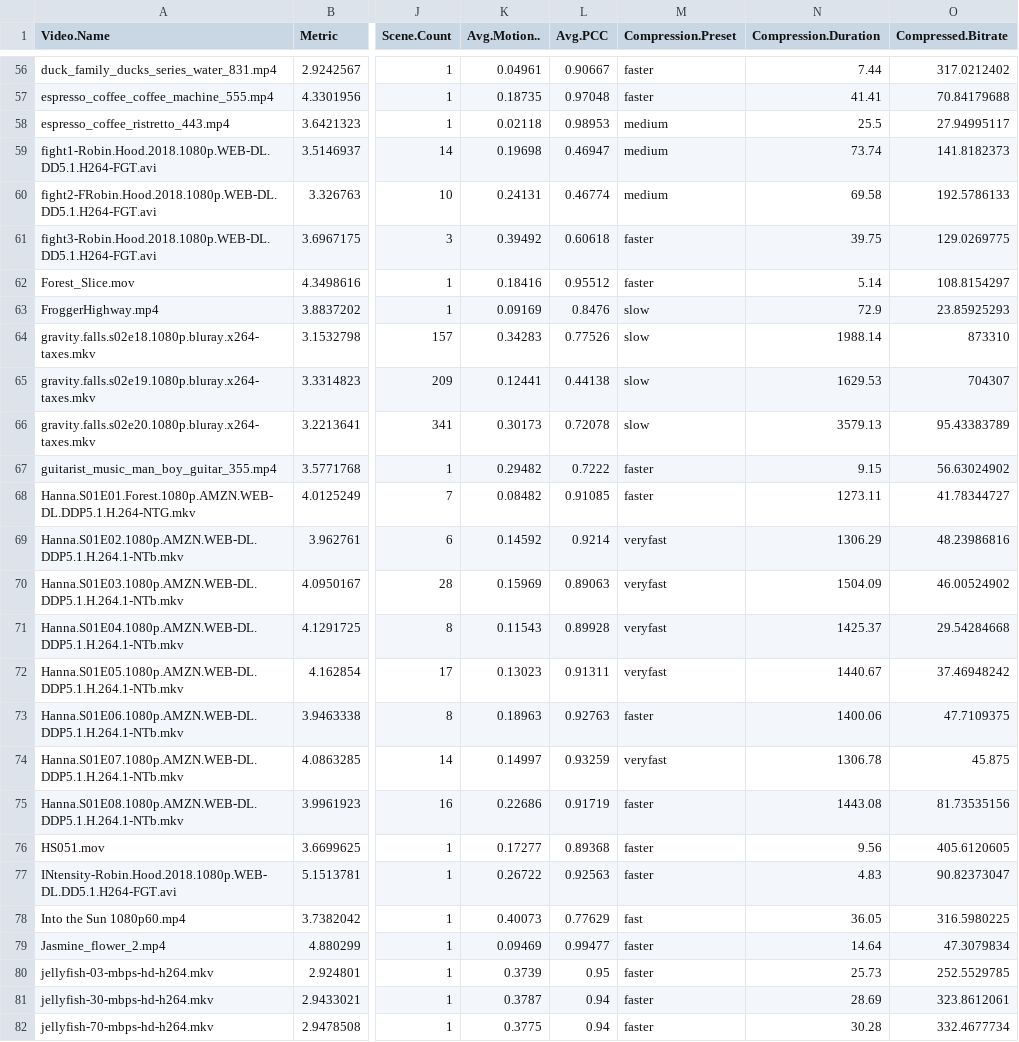
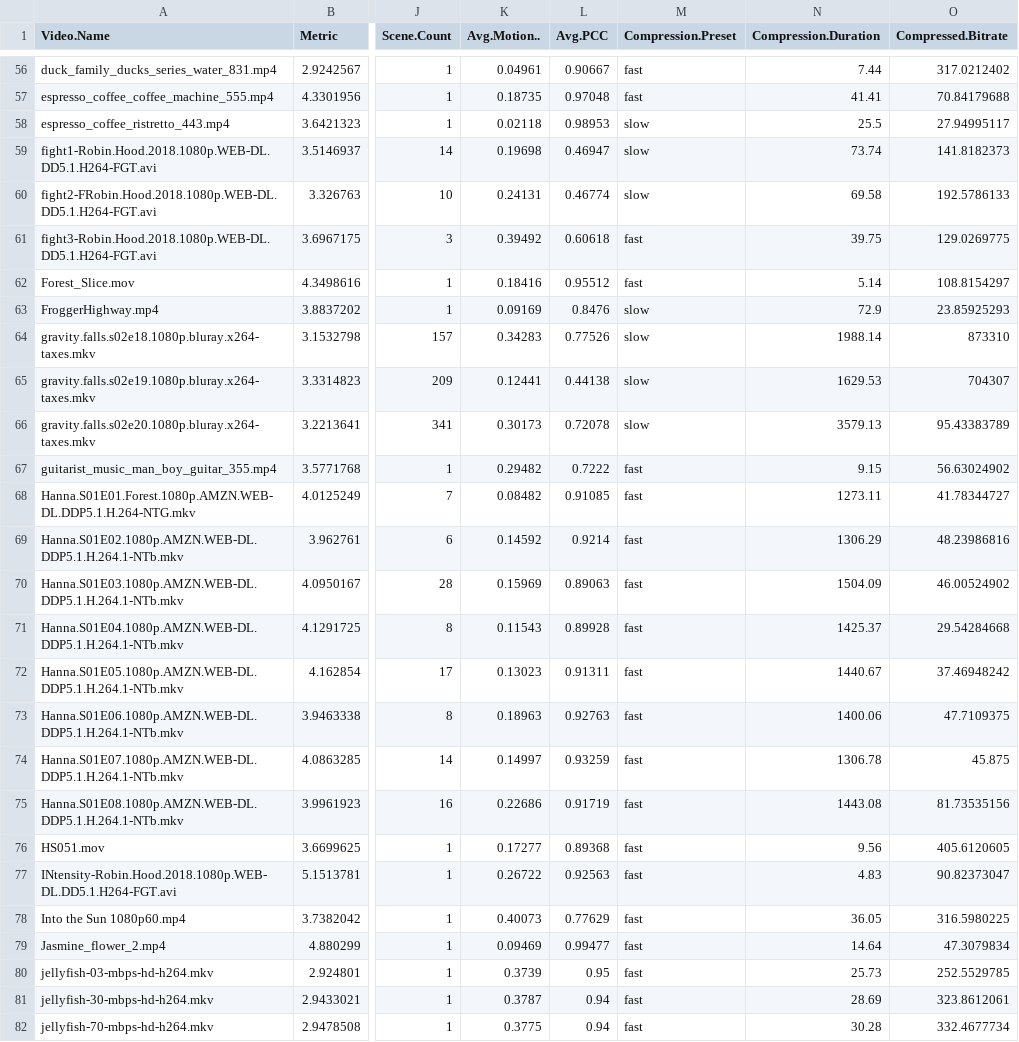
Before and after one commit to priyansh007/furry-lamp, a CSV file: ML/dataset with intensity 3-5 fast slow.csv, drawn as a sheet; only a part is shown, gaps mark what is left out; the diff covers the shown part only; the diff names each change by its address in the sheet, - before the commit and + after, or states it on an @@ line.

```diff
--- a/ML/dataset with intensity 3-5 fast slow.csv
+++ b/ML/dataset with intensity 3-5 fast slow.csv
-M56:M57 (Compression.Preset): faster
+M56:M57 (Compression.Preset): fast
-M58:M60 (Compression.Preset): medium
+M58:M60 (Compression.Preset): slow
-M61:M62 (Compression.Preset): faster
+M61:M62 (Compression.Preset): fast
-M67:M68 (Compression.Preset): faster
+M67:M68 (Compression.Preset): fast
-M69:M72 (Compression.Preset): veryfast
+M69:M72 (Compression.Preset): fast
-M73 (Compression.Preset): faster
+M73 (Compression.Preset): fast
-M74 (Compression.Preset): veryfast
+M74 (Compression.Preset): fast
-M75:M77 (Compression.Preset): faster
+M75:M77 (Compression.Preset): fast
-M79:M82 (Compression.Preset): faster
+M79:M82 (Compression.Preset): fast
```
Also changed, not shown: 91 edited cells elsewhere in this file.
